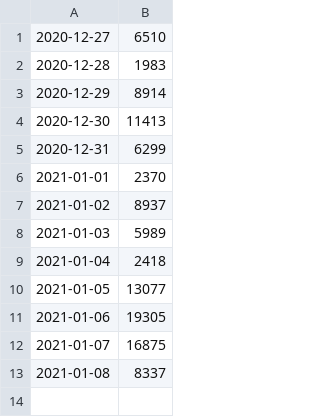
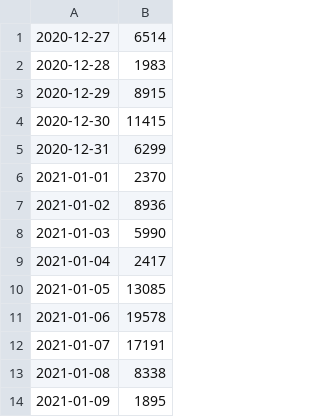
Before and after one commit to brinchj/ssi, a CSV file: vaccines/data/vacciner.csv, drawn as a sheet.

Commit message:
Update

```diff
--- a/vaccines/data/vacciner.csv
+++ b/vaccines/data/vacciner.csv
@@ -1,13 +1,14 @@
-2020-12-27;6510
+2020-12-27;6514
 2020-12-28;1983
-2020-12-29;8914
-2020-12-30;11413
+2020-12-29;8915
+2020-12-30;11415
 2020-12-31;6299
 2021-01-01;2370
-2021-01-02;8937
-2021-01-03;5989
-2021-01-04;2418
-2021-01-05;13077
-2021-01-06;19305
-2021-01-07;16875
-2021-01-08;8337
+2021-01-02;8936
+2021-01-03;5990
+2021-01-04;2417
+2021-01-05;13085
+2021-01-06;19578
+2021-01-07;17191
+2021-01-08;8338
+2021-01-09;1895
```
